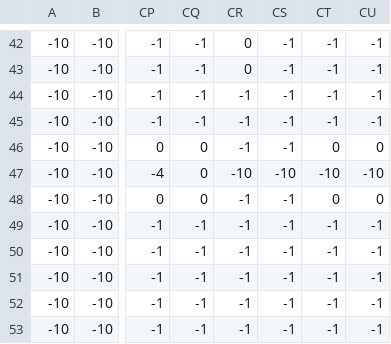
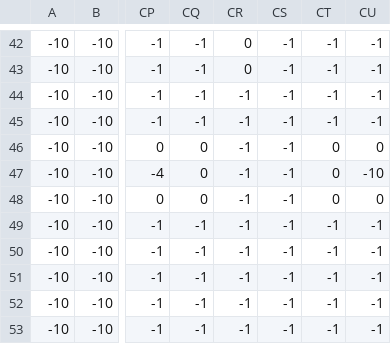
Before and after one commit to Hidd3n-47/Shadow, a CSV file: Shadow/Assets/Levels/map1_Texture.csv, drawn as a sheet; only a part is shown, gaps mark what is left out; the diff names each change by its address in the sheet, - before the commit and + after, or states it on an @@ line.

```diff
--- a/Shadow/Assets/Levels/map1_Texture.csv
+++ b/Shadow/Assets/Levels/map1_Texture.csv
-CR47: -10
+CR47: -1
-CS47: -10
+CS47: -1
-CT47: -10
+CT47: 0
```
Also changed, not shown: 3 other files.
